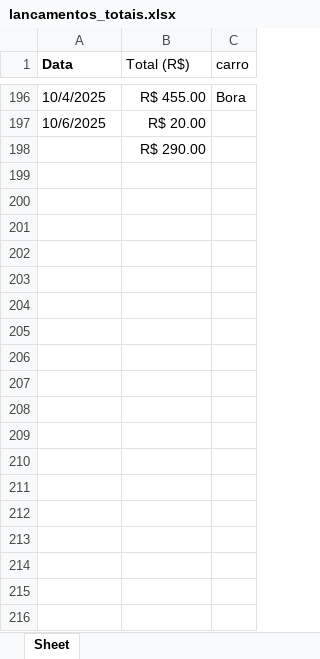
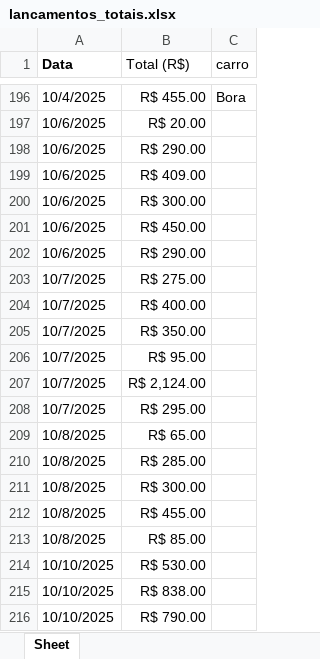
Before and after one commit to CarlosHenrique435/Or-amentos-prefeitura, an Excel workbook: dados/lancamentos_totais.xlsx, sheet Sheet, drawn as a sheet; only a part is shown, gaps mark what is left out; values as stored, in another font and other column widths than the file's, no borders; table styles not drawn; the diff covers the shown part only; the diff names each change by its address in the sheet, - before the commit and + after, or states it on an @@ line.

```diff
--- a/dados/lancamentos_totais.xlsx (sheet Sheet)
+++ b/dados/lancamentos_totais.xlsx (sheet Sheet)
-A198 (Data): (empty)
+A198 (Data): 10/6/2025
+row 199: 10/6/2025 | R$ 409.00
+row 200: 10/6/2025 | R$ 300.00
+row 201: 10/6/2025 | R$ 450.00
+row 202: 10/6/2025 | R$ 290.00
+row 203: 10/7/2025 | R$ 275.00
+row 204: 10/7/2025 | R$ 400.00
+row 205: 10/7/2025 | R$ 350.00
+row 206: 10/7/2025 | R$ 95.00
+row 207: 10/7/2025 | R$ 2,124.00
+row 208: 10/7/2025 | R$ 295.00
+row 209: 10/8/2025 | R$ 65.00
+row 210: 10/8/2025 | R$ 285.00
+row 211: 10/8/2025 | R$ 300.00
+row 212: 10/8/2025 | R$ 455.00
+row 213: 10/8/2025 | R$ 85.00
+row 214: 10/10/2025 | R$ 530.00
+row 215: 10/10/2025 | R$ 838.00
+row 216: 10/10/2025 | R$ 790.00
```
Also changed, not shown: 32 added rows elsewhere in this sheet, 13 other files.
